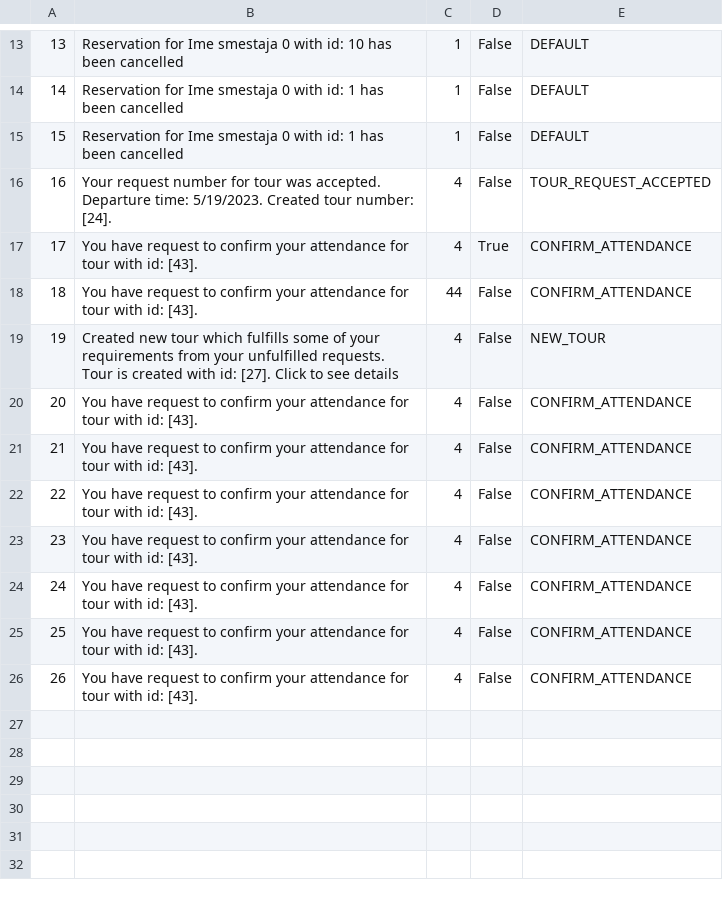
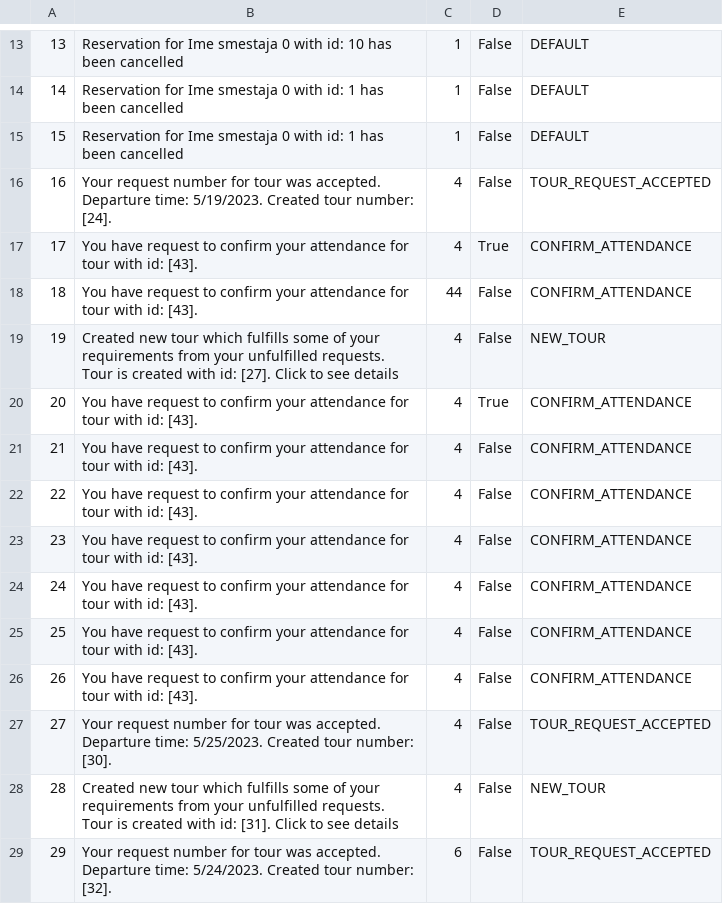
Before and after one commit to anastano/group-3-team-B, a CSV file: SIMS_HCI_Project/SIMS_HCI_Project/Resources/Database/notifications.csv, drawn as a sheet; only a part is shown, gaps mark what is left out; addresses are those after the commit; the diff names each change by its address in the sheet, - before the commit and + after, or states it on an @@ line.

Commit message:
Clean up data for control point

```diff
--- a/SIMS_HCI_Project/SIMS_HCI_Project/Resources/Database/notifications.csv
+++ b/SIMS_HCI_Project/SIMS_HCI_Project/Resources/Database/notifications.csv
+row 20: 20 | You have request to confirm your attendance for tour with id: [43]. | 4 | True | CONFIRM_ATTENDANCE
@@ column A renumbered between rows 21 and 27 @@
-B27: You have request to confirm your attendance for tour with id: [43].
+B27: Your request number for tour was accepted. Departure time: 5/25/2023. Created tour number: [30].
-E27: CONFIRM_ATTENDANCE
+E27: TOUR_REQUEST_ACCEPTED
+row 28: 28 | Created new tour which fulfills some of your requirements from your unfulfilled requests. Tour is created with id: [31]. Click to see details | 4 | False | NEW_TOUR
+row 29: 29 | Your request number for tour was accepted. Departure time: 5/24/2023. Created tour number: [32]. | 6 | False | TOUR_REQUEST_ACCEPTED
```
Also changed, not shown: SIMS_HCI_Project/SIMS_HCI_Project/Resources/Database/locations.csv, SIMS_HCI_Project/SIMS_HCI_Project/Resources/Database/regularTourRequests.csv, 32 other files.
